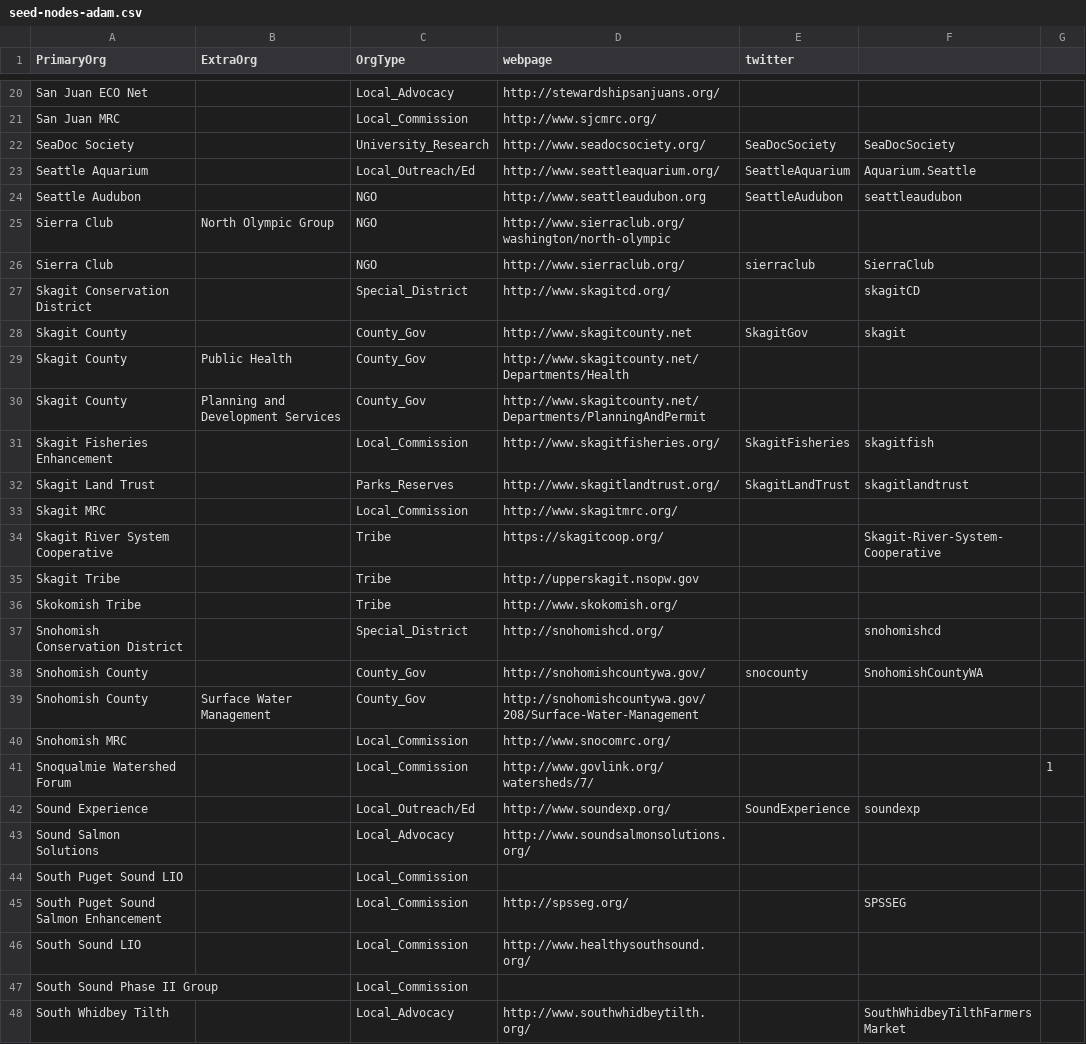
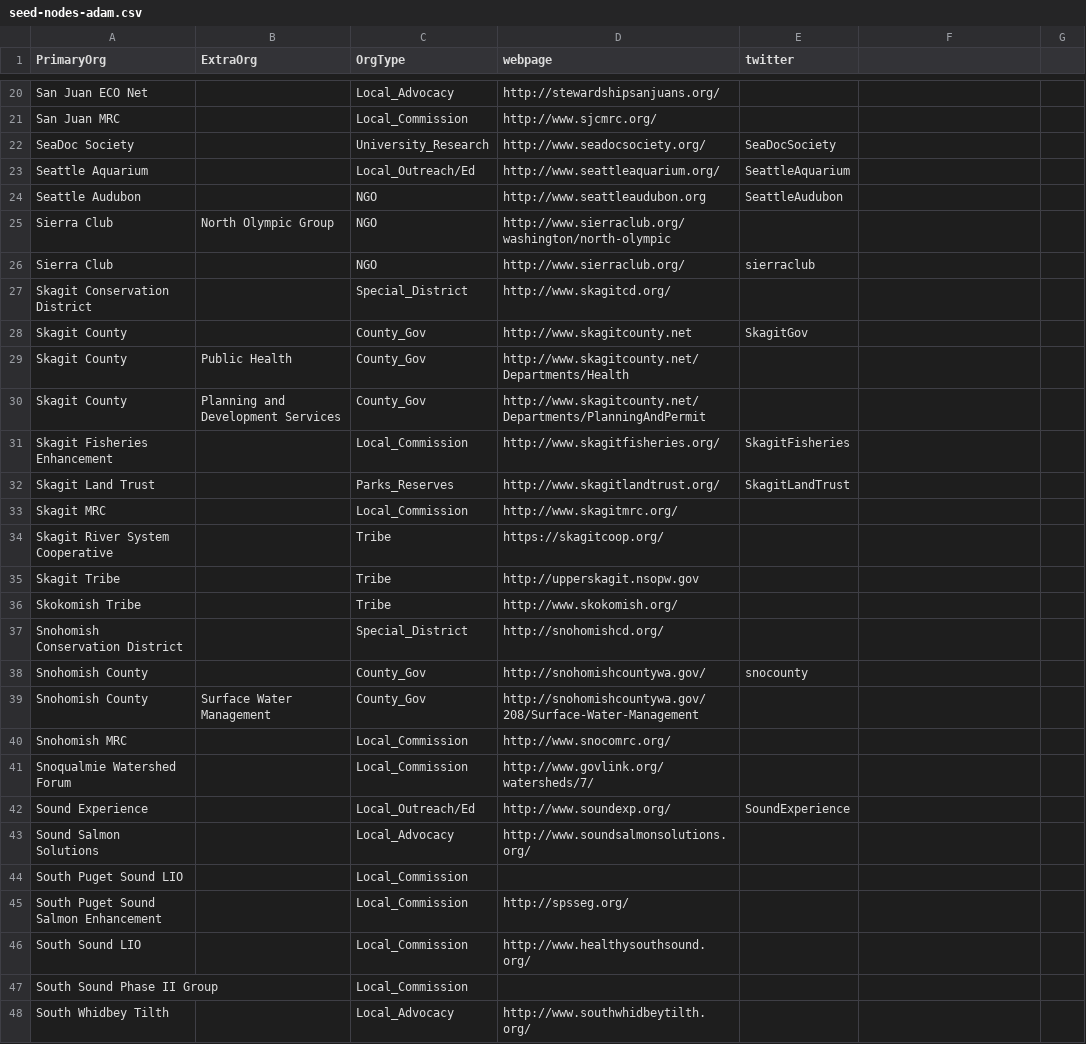
Before and after one commit to adamlhayes/salish, a CSV file: data/seed-nodes-adam.csv, drawn as a sheet; only a part is shown, gaps mark what is left out; the diff covers the shown part only.

Commit message:
Update seed-nodes-adam.csv

```diff
--- a/data/seed-nodes-adam.csv
+++ b/data/seed-nodes-adam.csv
@@ -22,3 +22,3 @@ San Juan MRC,,Local_Commission,http://www.sjcmrc.org/,,,
-SeaDoc Society,,University_Research,http://www.seadocsociety.org/,SeaDocSociety,SeaDocSociety,
-Seattle Aquarium,,Local_Outreach/Ed,http://www.seattleaquarium.org/,SeattleAquarium,Aquarium.Seattle,
-Seattle Audubon,,NGO,http://www.seattleaudubon.org,SeattleAudubon,seattleaudubon,
+SeaDoc Society,,University_Research,http://www.seadocsociety.org/,SeaDocSociety
+Seattle Aquarium,,Local_Outreach/Ed,http://www.seattleaquarium.org/,SeattleAquarium
+Seattle Audubon,,NGO,http://www.seattleaudubon.org,SeattleAudubon
@@ -26,3 +26,3 @@ Sierra Club,North Olympic Group,NGO,http://www.sierraclub.org/washington/north-o
-Sierra Club,,NGO,http://www.sierraclub.org/,sierraclub,SierraClub,
-Skagit Conservation District,,Special_District,http://www.skagitcd.org/,,skagitCD,
-Skagit County,,County_Gov,http://www.skagitcounty.net,SkagitGov,skagit,
+Sierra Club,,NGO,http://www.sierraclub.org/,sierraclub
+Skagit Conservation District,,Special_District,http://www.skagitcd.org/,
+Skagit County,,County_Gov,http://www.skagitcounty.net,SkagitGov
@@ -31,2 +31,2 @@ Skagit County,Planning and Development Services,County_Gov,http://www.skagitcoun
-Skagit Fisheries Enhancement,,Local_Commission,http://www.skagitfisheries.org/,SkagitFisheries,skagitfish,
-Skagit Land Trust,,Parks_Reserves,http://www.skagitlandtrust.org/,SkagitLandTrust,skagitlandtrust,
+Skagit Fisheries Enhancement,,Local_Commission,http://www.skagitfisheries.org/,SkagitFisheries
+Skagit Land Trust,,Parks_Reserves,http://www.skagitlandtrust.org/,SkagitLandTrust
@@ -34 +34 @@ Skagit MRC,,Local_Commission,http://www.skagitmrc.org/,,,
-Skagit River System Cooperative,,Tribe,https://skagitcoop.org/,,Skagit-River-System-Cooperative,
+Skagit River System Cooperative,,Tribe,https://skagitcoop.org/,
@@ -37,2 +37,2 @@ Skokomish Tribe,,Tribe,http://www.skokomish.org/,,,
-Snohomish Conservation District,,Special_District,http://snohomishcd.org/,,snohomishcd,
-Snohomish County,,County_Gov,http://snohomishcountywa.gov/,snocounty,SnohomishCountyWA,
+Snohomish Conservation District,,Special_District,http://snohomishcd.org/,
+Snohomish County,,County_Gov,http://snohomishcountywa.gov/,snocounty
@@ -41,2 +41,2 @@ Snohomish MRC,,Local_Commission,http://www.snocomrc.org/,,,
-Snoqualmie Watershed Forum,,Local_Commission,http://www.govlink.org/watersheds/7/,,,1
-Sound Experience,,Local_Outreach/Ed,http://www.soundexp.org/,SoundExperience,soundexp,
+Snoqualmie Watershed Forum,,Local_Commission,http://www.govlink.org/watersheds/7/,
+Sound Experience,,Local_Outreach/Ed,http://www.soundexp.org/,SoundExperience
@@ -45 +45 @@ South Puget Sound LIO,,Local_Commission,,,,
-South Puget Sound Salmon Enhancement,,Local_Commission,http://spsseg.org/,,SPSSEG,
+South Puget Sound Salmon Enhancement,,Local_Commission,http://spsseg.org/,
@@ -48 +48 @@ South Sound Phase II Group,,Local_Commission,,,,
-South Whidbey Tilth,,Local_Advocacy,http://www.southwhidbeytilth.org/,,SouthWhidbeyTilthFarmersMarket,
+South Whidbey Tilth,,Local_Advocacy,http://www.southwhidbeytilth.org/,
```
Also changed, not shown: 14 edited cells elsewhere in this file.
